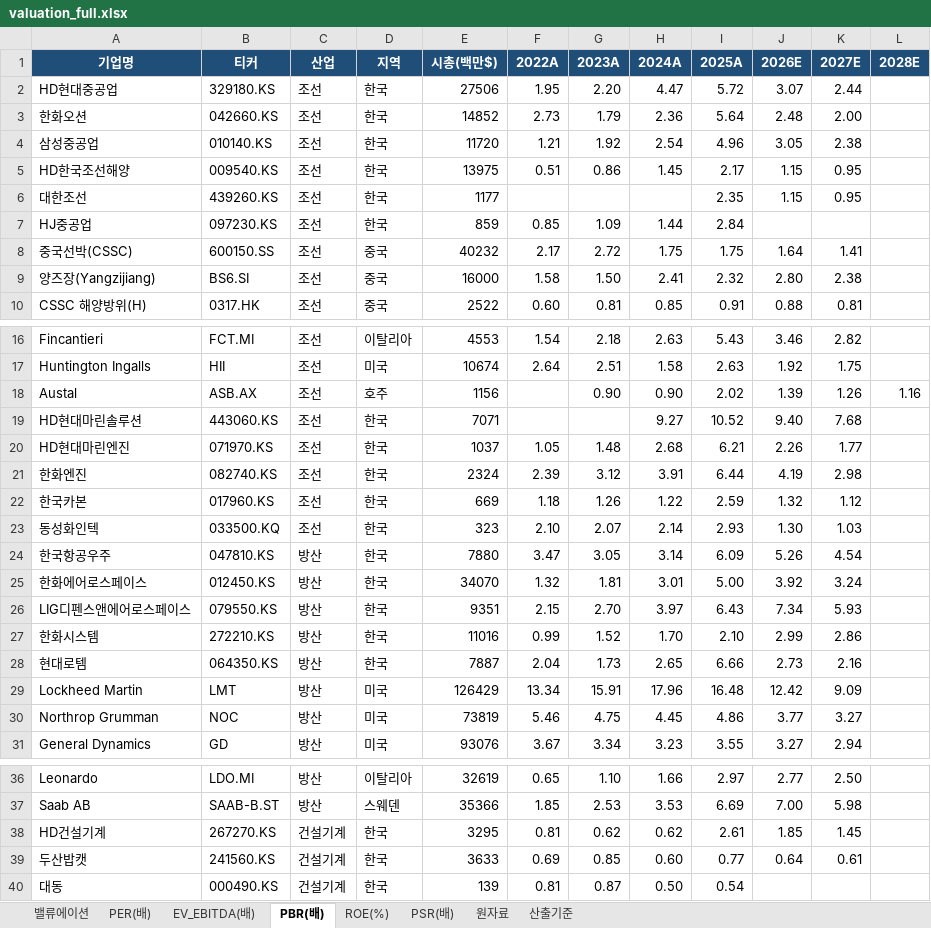
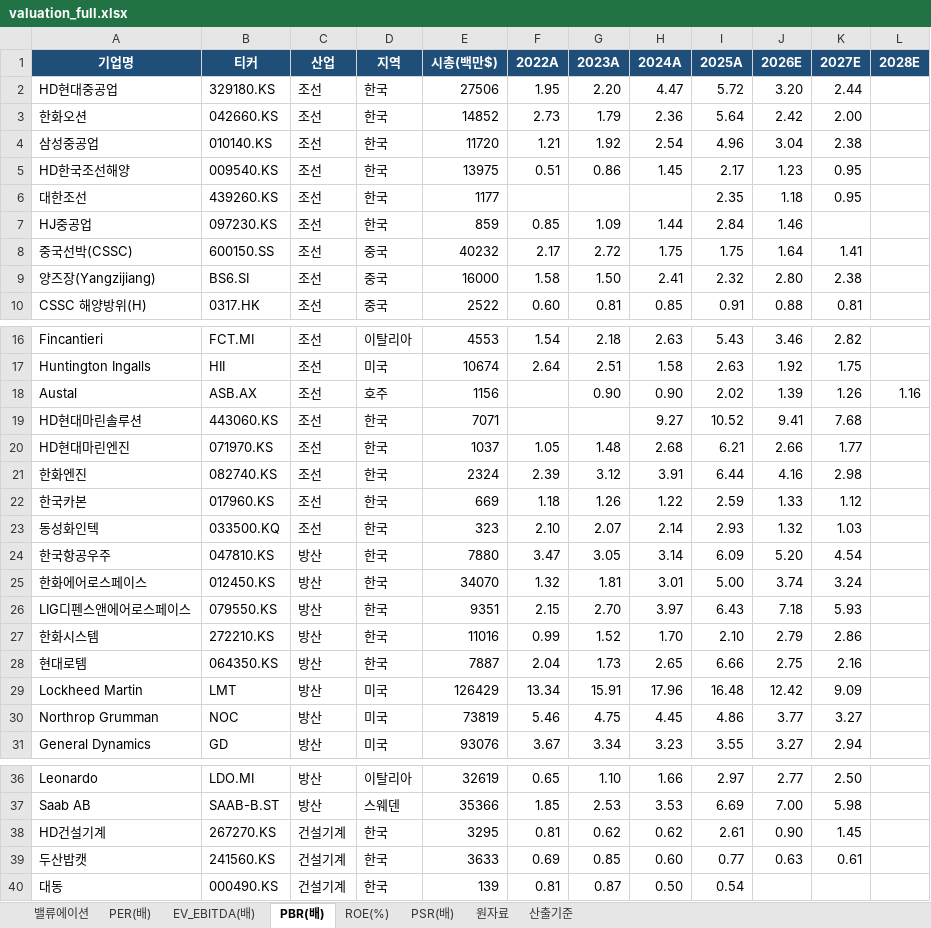
Before and after one commit to gschoie/GS-DB2, an Excel workbook: telegram_research_dashboard/static/valuation_full.xlsx, sheet PBR(배), drawn as a sheet; only a part is shown, gaps mark what is left out; values as stored, in another font and other column widths than the file's, no borders; the diff covers the shown part only; the diff names each change by its address in the sheet, - before the commit and + after, or states it on an @@ line.

```diff
--- a/telegram_research_dashboard/static/valuation_full.xlsx (sheet PBR(배))
+++ b/telegram_research_dashboard/static/valuation_full.xlsx (sheet PBR(배))
-J2 (2026E): 3.07
+J2 (2026E): 3.20
-J3 (2026E): 2.48
+J3 (2026E): 2.42
-J4 (2026E): 3.05
+J4 (2026E): 3.04
-J5 (2026E): 1.15
+J5 (2026E): 1.23
-J6 (2026E): 1.15
+J6 (2026E): 1.18
-J7 (2026E): (empty)
+J7 (2026E): 1.46
-J19 (2026E): 9.40
+J19 (2026E): 9.41
-J20 (2026E): 2.26
+J20 (2026E): 2.66
-J21 (2026E): 4.19
+J21 (2026E): 4.16
-J22 (2026E): 1.32
+J22 (2026E): 1.33
-J23 (2026E): 1.30
+J23 (2026E): 1.32
-J24 (2026E): 5.26
+J24 (2026E): 5.20
-J25 (2026E): 3.92
+J25 (2026E): 3.74
-J26 (2026E): 7.34
+J26 (2026E): 7.18
-J27 (2026E): 2.99
+J27 (2026E): 2.79
-J28 (2026E): 2.73
+J28 (2026E): 2.75
-J38 (2026E): 1.85
+J38 (2026E): 0.90
-J39 (2026E): 0.64
+J39 (2026E): 0.63
```
Also changed, not shown: 1 edited cell elsewhere in this sheet, sheet 밸류에이션, sheet 원자료, sheet PER(배), sheet ROE(%), sheet 산출기준, 2 other files.
